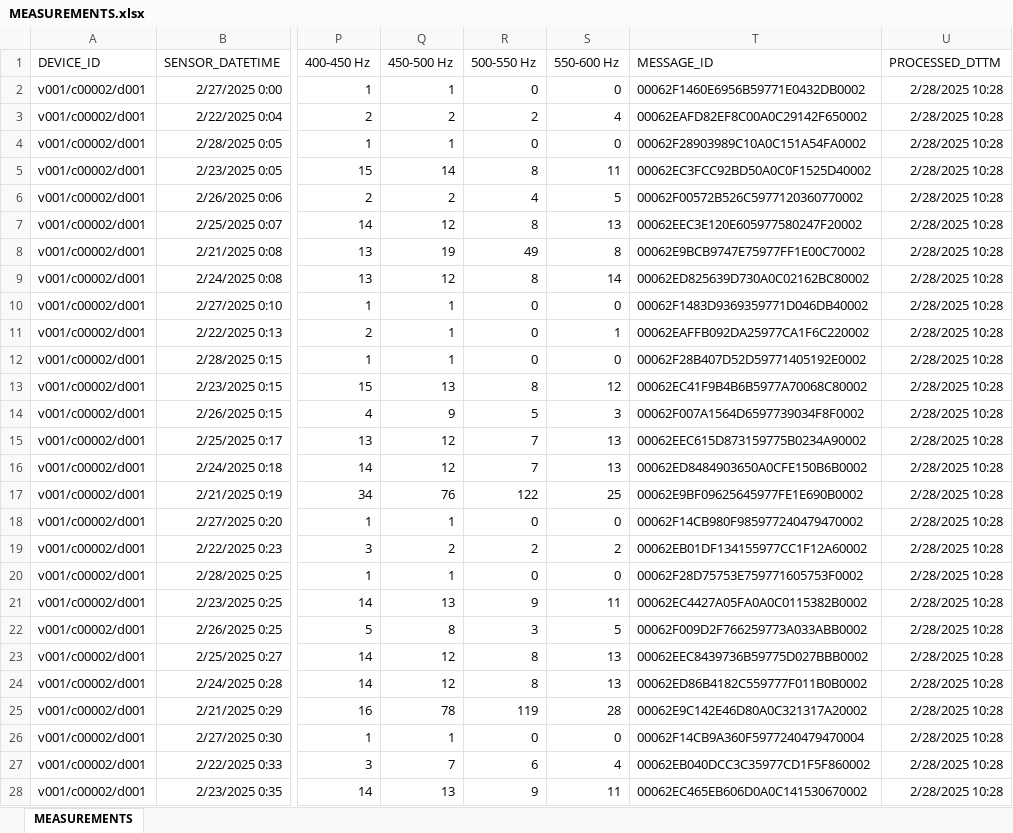
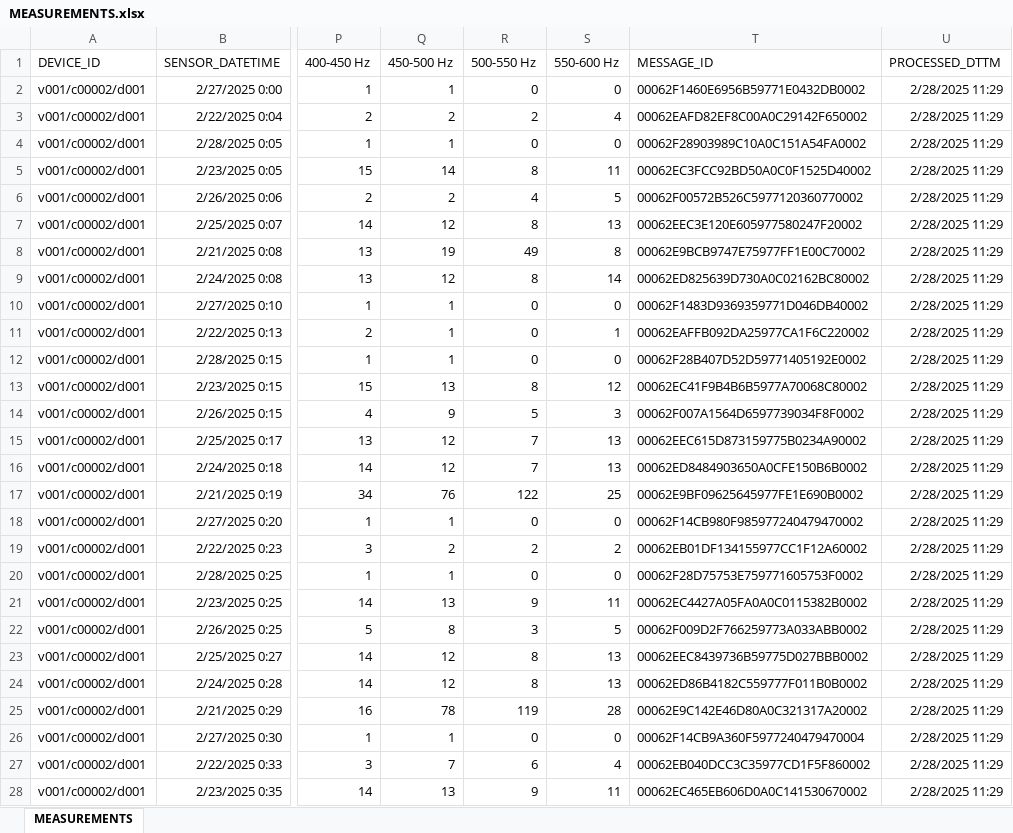
Before and after one commit to projectbeekeepers/data, an Excel workbook: MEASUREMENTS.xlsx, sheet MEASUREMENTS, drawn as a sheet; only a part is shown, gaps mark what is left out; values as stored, in another font and other column widths than the file's, no borders; the diff covers the shown part only; the diff names each change by its address in the sheet, - before the commit and + after, or states it on an @@ line.

Commit message:
Changes for 28FEB25:11:30:20

```diff
--- a/MEASUREMENTS.xlsx (sheet MEASUREMENTS)
+++ b/MEASUREMENTS.xlsx (sheet MEASUREMENTS)
-U2:U28 (PROCESSED_DTTM): 2/28/2025 10:28
+U2:U28 (PROCESSED_DTTM): 2/28/2025 11:29
```
Also changed, not shown: 25 added rows and 1010 edited cells elsewhere in this sheet.
